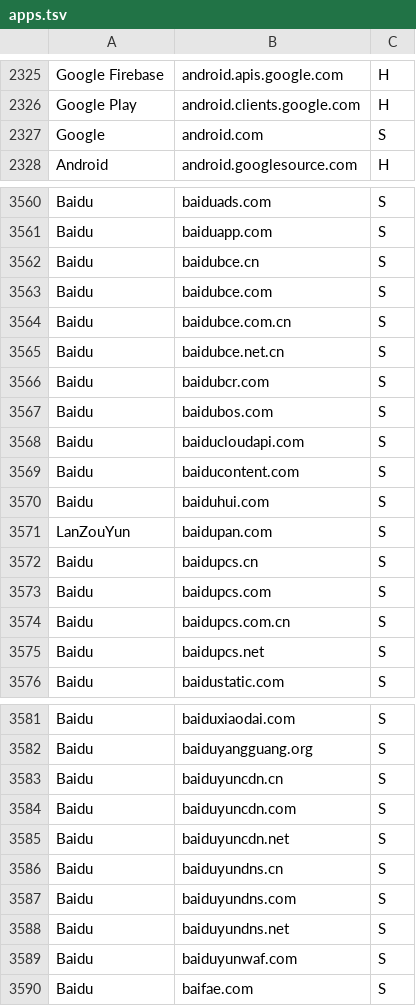
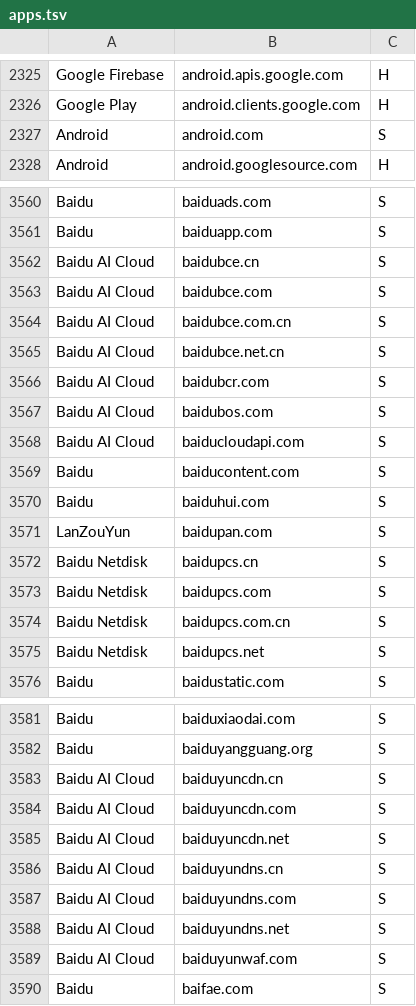
Before and after one commit to MedyMa/luci-app, a TSV file: Luci-app/luci-app-traffic/root/etc/traffic/apps.tsv, drawn as a sheet; only a part is shown, gaps mark what is left out; the diff covers the shown part only.

Commit message:
fix(traffic): one name per brand, and the Baidu cloud/netdisk marks told apart
Two defects, both of which made a row the reader was looking at show no traffic.

1. 22 domains were claimed by two different application names in the curated
   list. The generator takes the first claim, so the domain landed on whichever
   name was written first, and the row the page names stayed empty. The worst of
   them is X: twitter.com, x.com, twimg.com and t.co were all claimed by a stale
   "Twitter" entry that also predates the rename, so "X (Twitter)" could only
   ever hold the leftover domains (twimg.co, twitter.biz, periscope.tv) while the
   real traffic sat on a second row. Toutiao was hit the same way - the separate
   row asked for earlier had been fixed in the generated apps.tsv but not in the
   generator, which is exactly how the two drifted apart.

   Each conflict is resolved by dropping the domain from the broader or stale
   name and leaving it with the product name: X (Twitter), Toutiao, ChatGPT,
   Claude, Android, YouTube (googlevideo.com, whose entry was an exact-host rule
   for a domain family and so could never match), Outlook, OneDrive,
   Microsoft 365, Microsoft Azure, Skype, Xbox Live. The tooling under Test/ both
   finds the conflicts and applies the fixes, asserting each edit matches exactly
   once; a re-scan now reports none.

2. Baidu's 百度智能云 and 百度网盘 both resolved to the generic Baidu mark, and
   the netdisk icon was an arcticons line drawing that is nearly invisible on the
   dark theme. The cloud platform's own domains (the BCE estate) now carry
   "Baidu AI Cloud" and the pcs family joins "Baidu Netdisk", so the two rows get
   their own marks, supplied by the user and shipped from tools/icons-local. The
   netdisk mark is the supplied artwork with its white plate removed: verified in
   both themes at 26px, the plate rendered as a bright card on dark and the mark
   reads correctly without it.

Icons: 890 files, 890 manifest rows, index.txt updated, check-icons OK.

```diff
--- a/Luci-app/luci-app-traffic/root/etc/traffic/apps.tsv
+++ b/Luci-app/luci-app-traffic/root/etc/traffic/apps.tsv
@@ -2326,3 +2326,3 @@ Google Firebase	android.apis.google.com	H
 Google Play	android.clients.google.com	H
-Google	android.com	S
+Android	android.com	S
 Android	android.googlesource.com	H
@@ -3561,9 +3561,9 @@ Baidu	baiduads.com	S
 Baidu	baiduapp.com	S
-Baidu	baidubce.cn	S
-Baidu	baidubce.com	S
-Baidu	baidubce.com.cn	S
-Baidu	baidubce.net.cn	S
-Baidu	baidubcr.com	S
-Baidu	baidubos.com	S
-Baidu	baiducloudapi.com	S
+Baidu AI Cloud	baidubce.cn	S
+Baidu AI Cloud	baidubce.com	S
+Baidu AI Cloud	baidubce.com.cn	S
+Baidu AI Cloud	baidubce.net.cn	S
+Baidu AI Cloud	baidubcr.com	S
+Baidu AI Cloud	baidubos.com	S
+Baidu AI Cloud	baiducloudapi.com	S
 Baidu	baiducontent.com	S
@@ -3571,6 +3571,6 @@ Baidu	baiduhui.com	S
 LanZouYun	baidupan.com	S
-Baidu	baidupcs.cn	S
-Baidu	baidupcs.com	S
-Baidu	baidupcs.com.cn	S
-Baidu	baidupcs.net	S
+Baidu Netdisk	baidupcs.cn	S
+Baidu Netdisk	baidupcs.com	S
+Baidu Netdisk	baidupcs.com.cn	S
+Baidu Netdisk	baidupcs.net	S
 Baidu	baidustatic.com	S
@@ -3582,9 +3582,9 @@ Baidu	baiduxiaodai.com	S
 Baidu	baiduyangguang.org	S
-Baidu	baiduyuncdn.cn	S
-Baidu	baiduyuncdn.com	S
-Baidu	baiduyuncdn.net	S
-Baidu	baiduyundns.cn	S
-Baidu	baiduyundns.com	S
-Baidu	baiduyundns.net	S
-Baidu	baiduyunwaf.com	S
+Baidu AI Cloud	baiduyuncdn.cn	S
+Baidu AI Cloud	baiduyuncdn.com	S
+Baidu AI Cloud	baiduyuncdn.net	S
+Baidu AI Cloud	baiduyundns.cn	S
+Baidu AI Cloud	baiduyundns.com	S
+Baidu AI Cloud	baiduyundns.net	S
+Baidu AI Cloud	baiduyunwaf.com	S
 Baidu	baifae.com	S
```
Also changed, not shown: 16 edited cells elsewhere in this file, Luci-app/luci-app-traffic/htdocs/luci-static/resources/traffic/icons/SOURCES.tsv, 6 other files.
